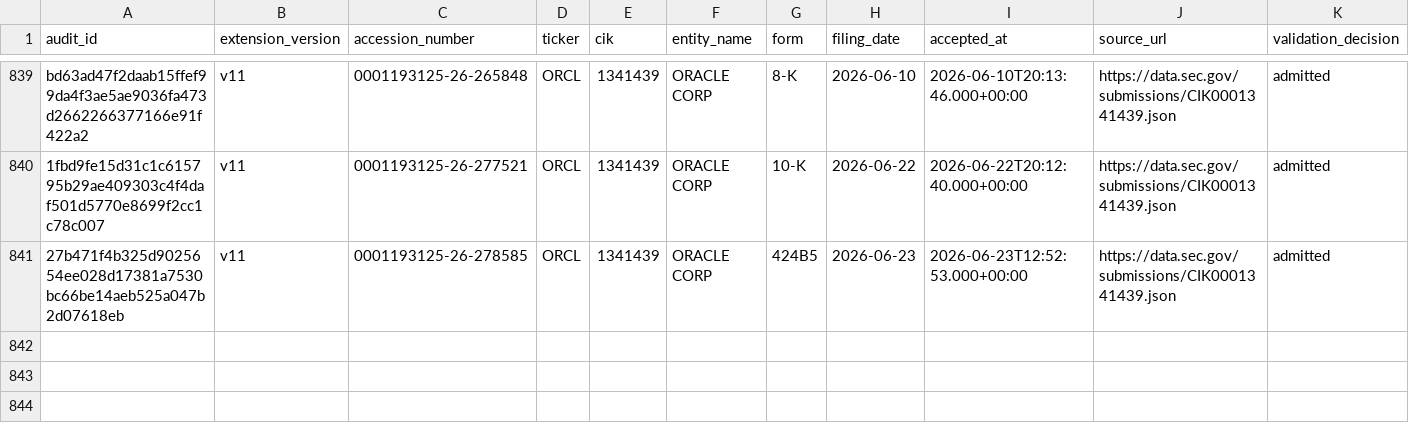
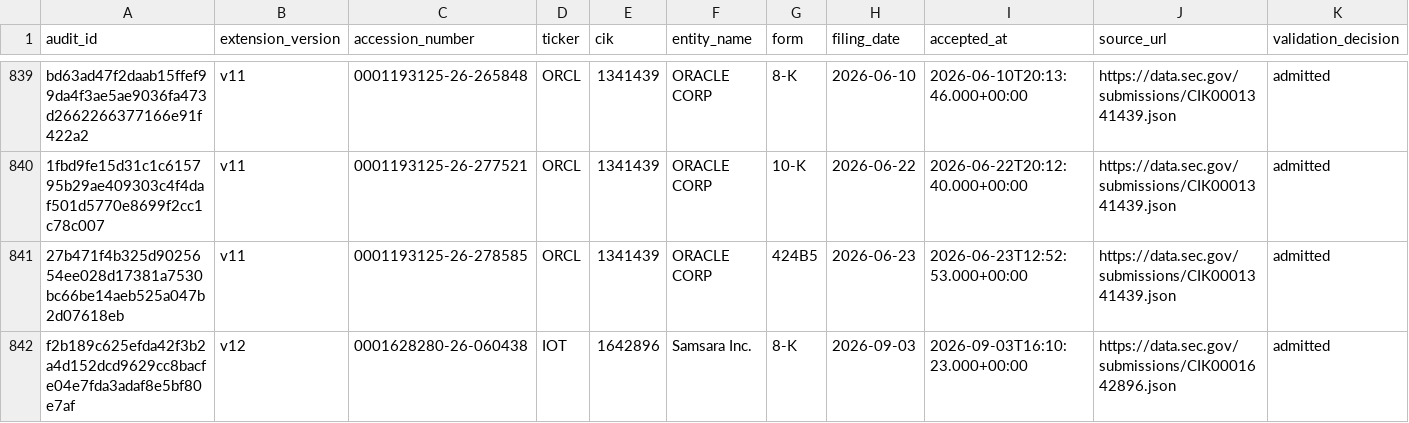
Before and after one commit to stevenchenjy/equity, a CSV file: 03_source_data/phase5r/phase5r_sec_acceptance_extension_admission_audit.csv, drawn as a sheet; only a part is shown, gaps mark what is left out; rows hold the shown columns only; the diff names each change by its address in the sheet, - before the commit and + after, or states it on an @@ line.

```diff
--- a/03_source_data/phase5r/phase5r_sec_acceptance_extension_admission_audit.csv
+++ b/03_source_data/phase5r/phase5r_sec_acceptance_extension_admission_audit.csv
+row 842: f2b189c625efda42f3b2a4d152dcd9629cc8bacfe04e7fda3adaf8e5bf80e7af | v12 | 0001628280-26-060438 | IOT | 1642896 | Samsara Inc. | 8-K | 2026-09-03 | 2026-09-03T16:10:23.000+00:00 | https://data.sec.gov/submissions/CIK0001642896.json | admitted
```
Also changed, not shown: 03_source_data/phase5r/phase5r_daily_evidence_ledger.csv, 8 other files.
